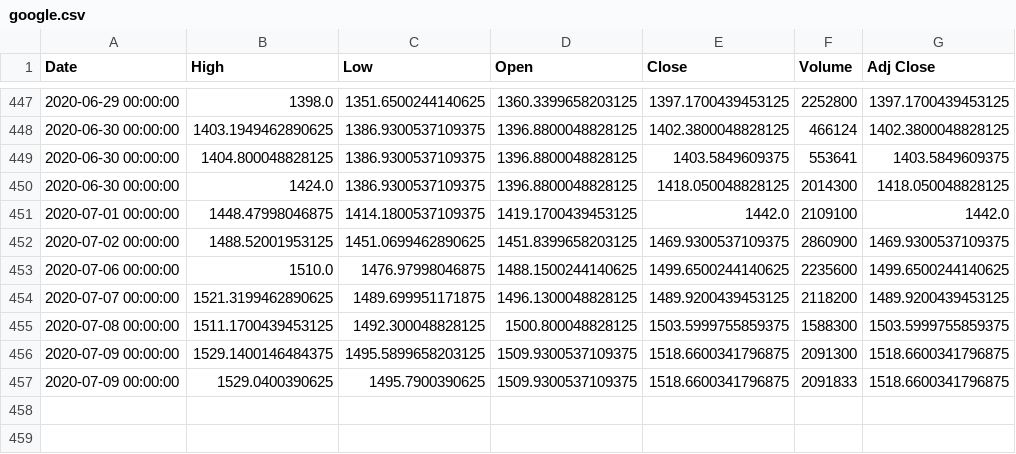
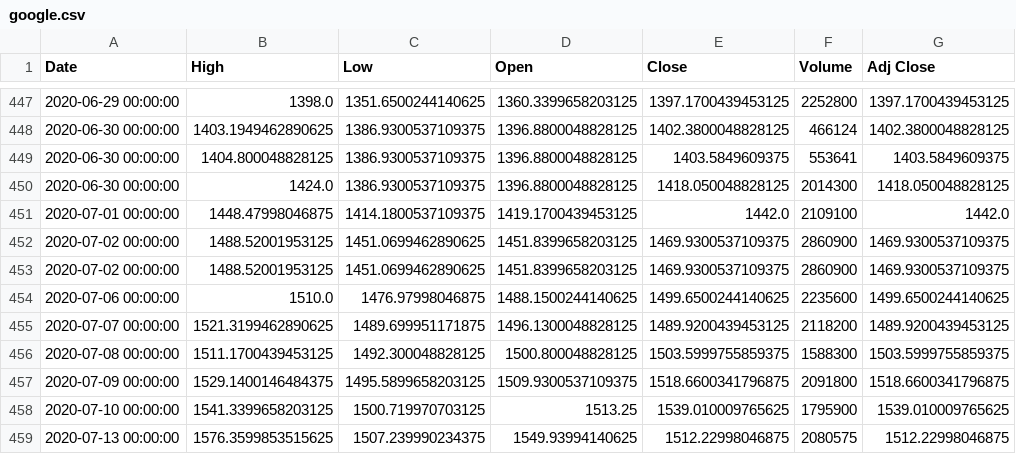
Before and after one commit to omyous/StockMarket_Prediction, a CSV file: src/scrapping/data/google.csv, drawn as a sheet; only a part is shown, gaps mark what is left out.

```diff
--- a/src/scrapping/data/google.csv
+++ b/src/scrapping/data/google.csv
@@ -452,2 +452,3 @@ Date,High,Low,Open,Close,Volume,Adj Close
 2020-07-02 00:00:00,1488.52001953125,1451.0699462890625,1451.8399658203125,1469.9300537109375,2860900,1469.9300537109375
+2020-07-02 00:00:00,1488.52001953125,1451.0699462890625,1451.8399658203125,1469.9300537109375,2860900,1469.9300537109375
 2020-07-06 00:00:00,1510.0,1476.97998046875,1488.1500244140625,1499.6500244140625,2235600,1499.6500244140625
@@ -455,3 +456,4 @@ Date,High,Low,Open,Close,Volume,Adj Close
 2020-07-08 00:00:00,1511.1700439453125,1492.300048828125,1500.800048828125,1503.5999755859375,1588300,1503.5999755859375
-2020-07-09 00:00:00,1529.1400146484375,1495.5899658203125,1509.9300537109375,1518.6600341796875,2091300,1518.6600341796875
-2020-07-09 00:00:00,1529.0400390625,1495.7900390625,1509.9300537109375,1518.6600341796875,2091833,1518.6600341796875
+2020-07-09 00:00:00,1529.1400146484375,1495.5899658203125,1509.9300537109375,1518.6600341796875,2091800,1518.6600341796875
+2020-07-10 00:00:00,1541.3399658203125,1500.719970703125,1513.25,1539.010009765625,1795900,1539.010009765625
+2020-07-13 00:00:00,1576.3599853515625,1507.239990234375,1549.93994140625,1512.22998046875,2080575,1512.22998046875
```
Also changed, not shown: 8 other files.
